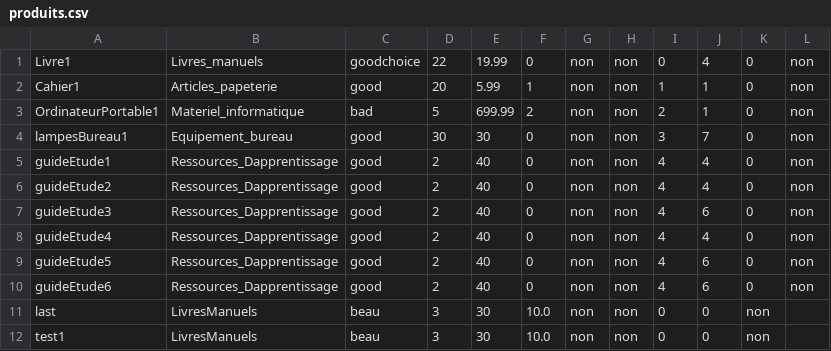
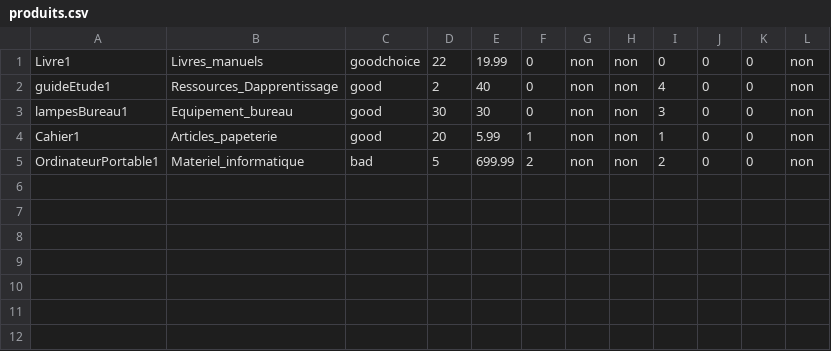
Before and after one commit to Dietetics/UniShop, a CSV file: Implementation/logiciel/VF/target/classes/data/produits.csv, drawn as a sheet.

```diff
--- a/Implementation/logiciel/VF/target/classes/data/produits.csv
+++ b/Implementation/logiciel/VF/target/classes/data/produits.csv
@@ -1,12 +1,5 @@
-Livre1,Livres_manuels,goodchoice,22,19.99,0,non,non,0,4,0,non
-Cahier1,Articles_papeterie,good,20,5.99,1,non,non,1,1,0,non
-OrdinateurPortable1,Materiel_informatique,bad,5,699.99,2,non,non,2,1,0,non
-lampesBureau1,Equipement_bureau,good,30,30,0,non,non,3,7,0,non
-guideEtude1,Ressources_Dapprentissage,good,2,40,0,non,non,4,4,0,non
-guideEtude2,Ressources_Dapprentissage,good,2,40,0,non,non,4,4,0,non
-guideEtude3,Ressources_Dapprentissage,good,2,40,0,non,non,4,6,0,non
-guideEtude4,Ressources_Dapprentissage,good,2,40,0,non,non,4,4,0,non
-guideEtude5,Ressources_Dapprentissage,good,2,40,0,non,non,4,6,0,non
-guideEtude6,Ressources_Dapprentissage,good,2,40,0,non,non,4,6,0,non
-last,LivresManuels,beau,3,30,10.0,non,non,0,0,non
-test1,LivresManuels,beau,3,30,10.0,non,non,0,0,non
+Livre1,Livres_manuels,goodchoice,22,19.99,0,non,non,0,0,0,non
+guideEtude1,Ressources_Dapprentissage,good,2,40,0,non,non,4,0,0,non
+lampesBureau1,Equipement_bureau,good,30,30,0,non,non,3,0,0,non
+Cahier1,Articles_papeterie,good,20,5.99,1,non,non,1,0,0,non
+OrdinateurPortable1,Materiel_informatique,bad,5,699.99,2,non,non,2,0,0,non
```
Also changed, not shown: 35 other files.
